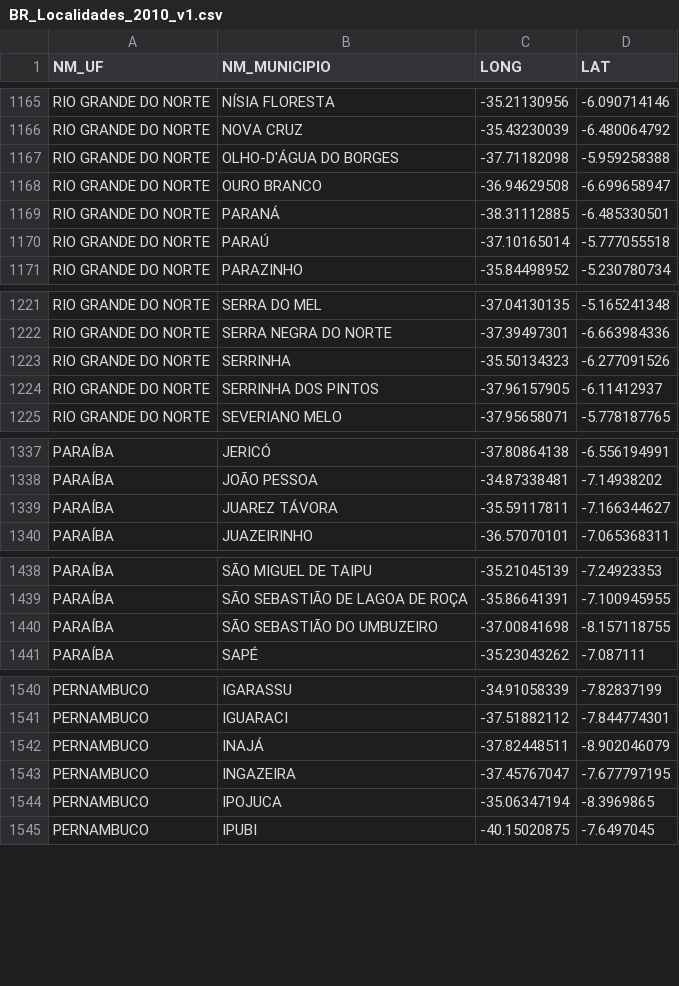
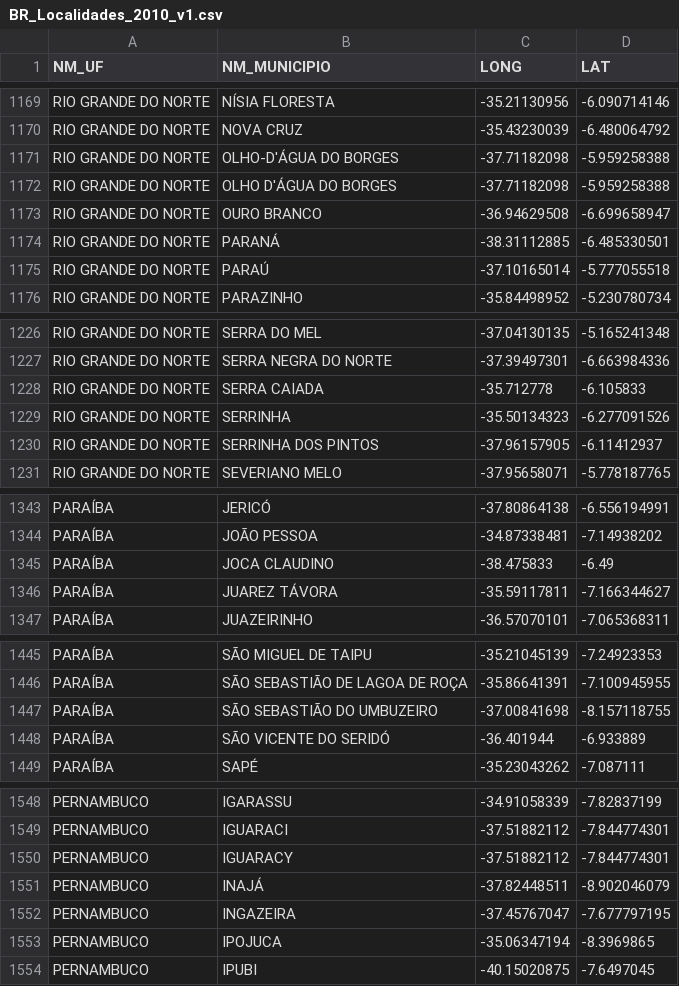
Before and after one commit to brunopugliese/imersao_dados_2, a CSV file: BR_Localidades_2010_v1.csv, drawn as a sheet; only a part is shown, gaps mark what is left out; the diff covers the shown part only.

```diff
--- a/BR_Localidades_2010_v1.csv
+++ b/BR_Localidades_2010_v1.csv
@@ -1167,2 +1171,3 @@ RIO GRANDE DO NORTE,NOVA CRUZ,-35.43230039,-6.480064792
 RIO GRANDE DO NORTE,OLHO-D'ÁGUA DO BORGES,-37.71182098,-5.959258388
+RIO GRANDE DO NORTE,OLHO D'ÁGUA DO BORGES,-37.71182098,-5.959258388
 RIO GRANDE DO NORTE,OURO BRANCO,-36.94629508,-6.699658947
@@ -1222,2 +1227,3 @@ RIO GRANDE DO NORTE,SERRA DO MEL,-37.04130135,-5.165241348
 RIO GRANDE DO NORTE,SERRA NEGRA DO NORTE,-37.39497301,-6.663984336
+RIO GRANDE DO NORTE,SERRA CAIADA,-35.712778,-6.105833
 RIO GRANDE DO NORTE,SERRINHA,-35.50134323,-6.277091526
@@ -1338,2 +1344,3 @@ PARAÍBA,JERICÓ,-37.80864138,-6.556194991
 PARAÍBA,JOÃO PESSOA,-34.87338481,-7.14938202
+PARAÍBA,JOCA CLAUDINO,-38.475833,-6.49
 PARAÍBA,JUAREZ TÁVORA,-35.59117811,-7.166344627
@@ -1440,2 +1447,3 @@ PARAÍBA,SÃO SEBASTIÃO DE LAGOA DE ROÇA,-35.86641391,-7.100945955
 PARAÍBA,SÃO SEBASTIÃO DO UMBUZEIRO,-37.00841698,-8.157118755
+PARAÍBA,SÃO VICENTE DO SERIDÓ,-36.401944,-6.933889
 PARAÍBA,SAPÉ,-35.23043262,-7.087111
@@ -1541,2 +1549,3 @@ PERNAMBUCO,IGARASSU,-34.91058339,-7.82837199
 PERNAMBUCO,IGUARACI,-37.51882112,-7.844774301
+PERNAMBUCO,IGUARACY,-37.51882112,-7.844774301
 PERNAMBUCO,INAJÁ,-37.82448511,-8.902046079
```
Also changed, not shown: 27 added rows and 1 removed row elsewhere in this file.
